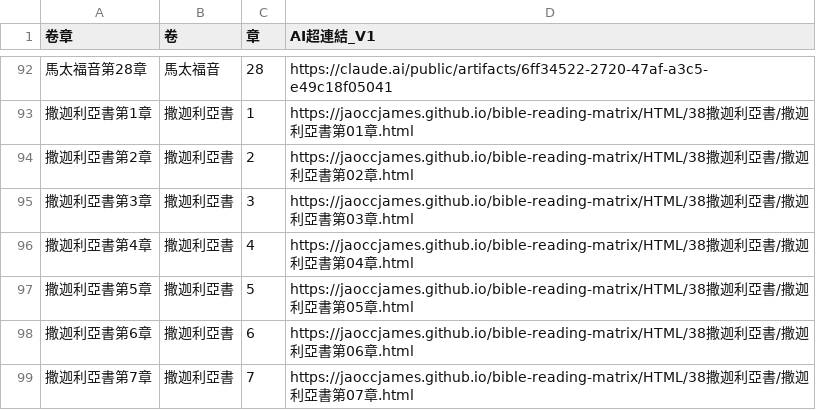
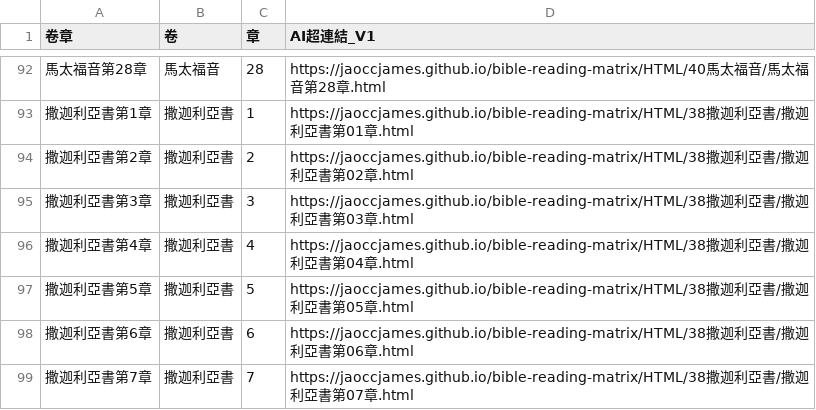
Before and after one commit to jaoccjames/bible-reading-matrix, a CSV file: data/bible_index.csv, drawn as a sheet; only a part is shown, gaps mark what is left out; the diff covers the shown part only.

Commit message:
Update bible_index.csv

```diff
--- a/data/bible_index.csv
+++ b/data/bible_index.csv
@@ -92,2 +92,2 @@
-馬太福音第28章,馬太福音,28,https://claude.ai/public/artifacts/6ff34522-2720-47af-a3c5-e49c18f05041
+馬太福音第28章,馬太福音,28,https://jaoccjames.github.io/bible-reading-matrix/HTML/40馬太福音/馬太福音第28章.html
 撒迦利亞書第1章,撒迦利亞書,1,https://jaoccjames.github.io/bible-reading-matrix/HTML/38撒迦利亞書/撒迦利亞書第01章.html
```
Also changed, not shown: 27 edited cells elsewhere in this file.
